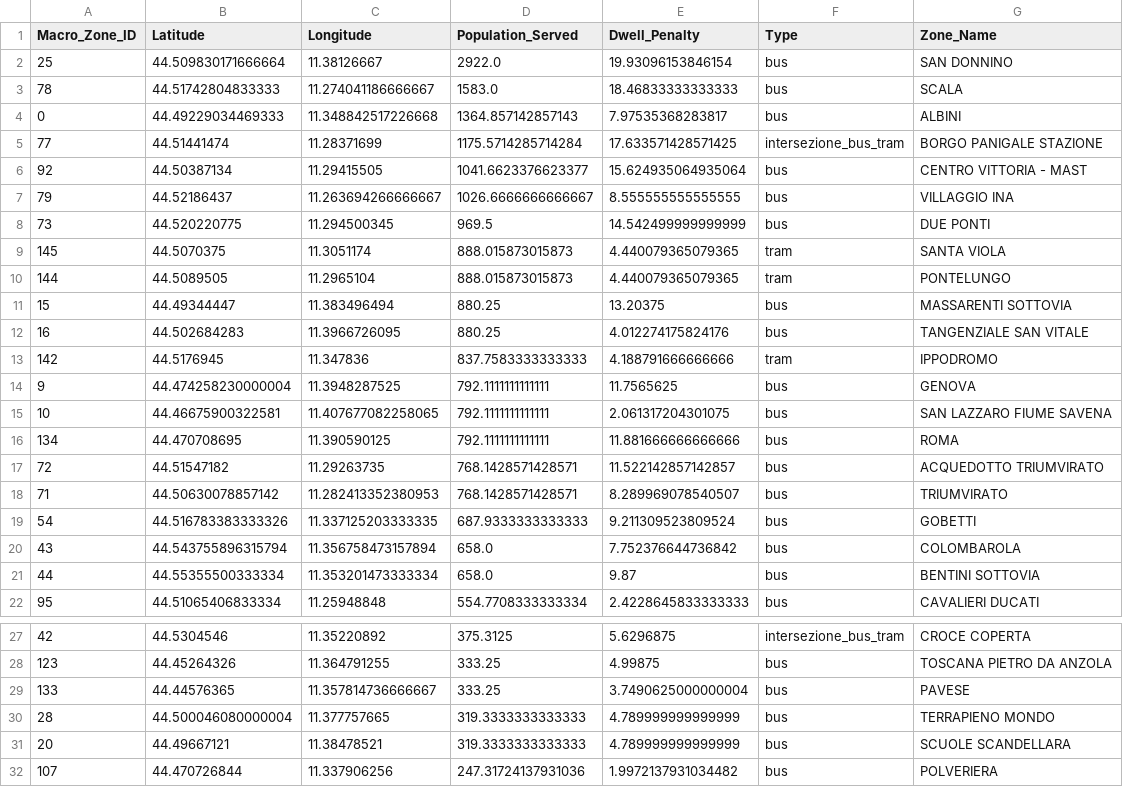
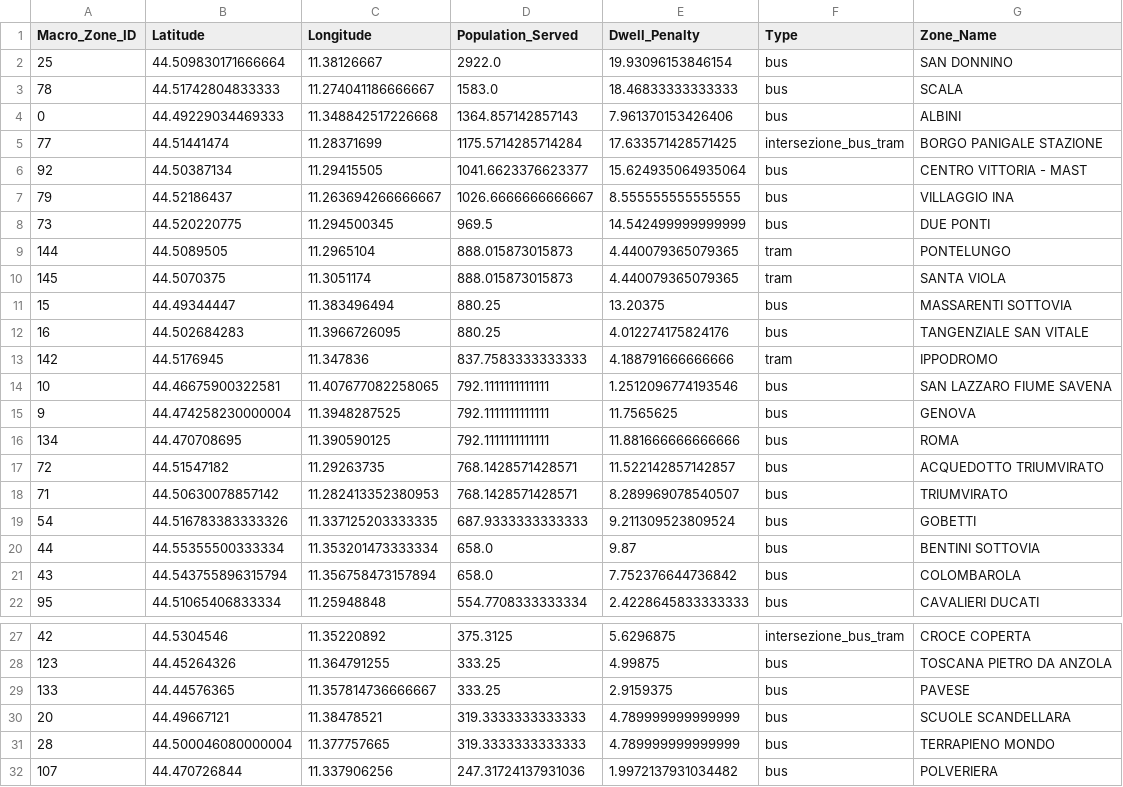
Before and after one commit to PtrTella/UrbanNetwork, a CSV file: data_output/bologna/demographic_tram_results.csv, drawn as a sheet; only a part is shown, gaps mark what is left out; the diff covers the shown part only.

```diff
--- a/data_output/bologna/demographic_tram_results.csv
+++ b/data_output/bologna/demographic_tram_results.csv
@@ -3,3 +3,3 @@ Macro_Zone_ID,Latitude,Longitude,Population_Served,Dwell_Penalty,Type,Zone_Name
 78,44.51742804833333,11.274041186666667,1583.0,18.46833333333333,bus,SCALA
-0,44.49229034469333,11.348842517226668,1364.857142857143,7.97535368283817,bus,ALBINI
+0,44.49229034469333,11.348842517226668,1364.857142857143,7.961370153426406,bus,ALBINI
 77,44.51441474,11.28371699,1175.5714285714284,17.633571428571425,intersezione_bus_tram,BORGO PANIGALE STAZIONE
@@ -8,4 +8,4 @@ Macro_Zone_ID,Latitude,Longitude,Population_Served,Dwell_Penalty,Type,Zone_Name
 73,44.520220775,11.294500345,969.5,14.542499999999999,bus,DUE PONTI
+144,44.5089505,11.2965104,888.015873015873,4.440079365079365,tram,PONTELUNGO
 145,44.5070375,11.3051174,888.015873015873,4.440079365079365,tram,SANTA VIOLA
-144,44.5089505,11.2965104,888.015873015873,4.440079365079365,tram,PONTELUNGO
 15,44.49344447,11.383496494,880.25,13.20375,bus,MASSARENTI SOTTOVIA
@@ -13,4 +13,4 @@ Macro_Zone_ID,Latitude,Longitude,Population_Served,Dwell_Penalty,Type,Zone_Name
 142,44.5176945,11.347836,837.7583333333333,4.188791666666666,tram,IPPODROMO
+10,44.46675900322581,11.407677082258065,792.1111111111111,1.2512096774193546,bus,SAN LAZZARO FIUME SAVENA
 9,44.474258230000004,11.3948287525,792.1111111111111,11.7565625,bus,GENOVA
-10,44.46675900322581,11.407677082258065,792.1111111111111,2.061317204301075,bus,SAN LAZZARO FIUME SAVENA
 134,44.470708695,11.390590125,792.1111111111111,11.881666666666666,bus,ROMA
@@ -19,4 +19,4 @@ Macro_Zone_ID,Latitude,Longitude,Population_Served,Dwell_Penalty,Type,Zone_Name
 54,44.516783383333326,11.337125203333335,687.9333333333333,9.211309523809524,bus,GOBETTI
+44,44.55355500333334,11.353201473333334,658.0,9.87,bus,BENTINI SOTTOVIA
 43,44.543755896315794,11.356758473157894,658.0,7.752376644736842,bus,COLOMBAROLA
-44,44.55355500333334,11.353201473333334,658.0,9.87,bus,BENTINI SOTTOVIA
 95,44.51065406833334,11.25948848,554.7708333333334,2.4228645833333333,bus,CAVALIERI DUCATI
@@ -28,5 +28,5 @@ Macro_Zone_ID,Latitude,Longitude,Population_Served,Dwell_Penalty,Type,Zone_Name
 123,44.45264326,11.364791255,333.25,4.99875,bus,TOSCANA PIETRO DA ANZOLA
-133,44.44576365,11.357814736666667,333.25,3.7490625000000004,bus,PAVESE
+133,44.44576365,11.357814736666667,333.25,2.9159375,bus,PAVESE
+20,44.49667121,11.38478521,319.3333333333333,4.789999999999999,bus,SCUOLE SCANDELLARA
 28,44.500046080000004,11.377757665,319.3333333333333,4.789999999999999,bus,TERRAPIENO MONDO
-20,44.49667121,11.38478521,319.3333333333333,4.789999999999999,bus,SCUOLE SCANDELLARA
 107,44.470726844,11.337906256,247.31724137931036,1.9972137931034482,bus,POLVERIERA
```
Also changed, not shown: 3 added rows, 3 removed rows and 70 moved rows elsewhere in this file, data_output/bologna/centrality_pspace_results.csv, data_output/bologna/centrality_results.csv, 29 other files.
